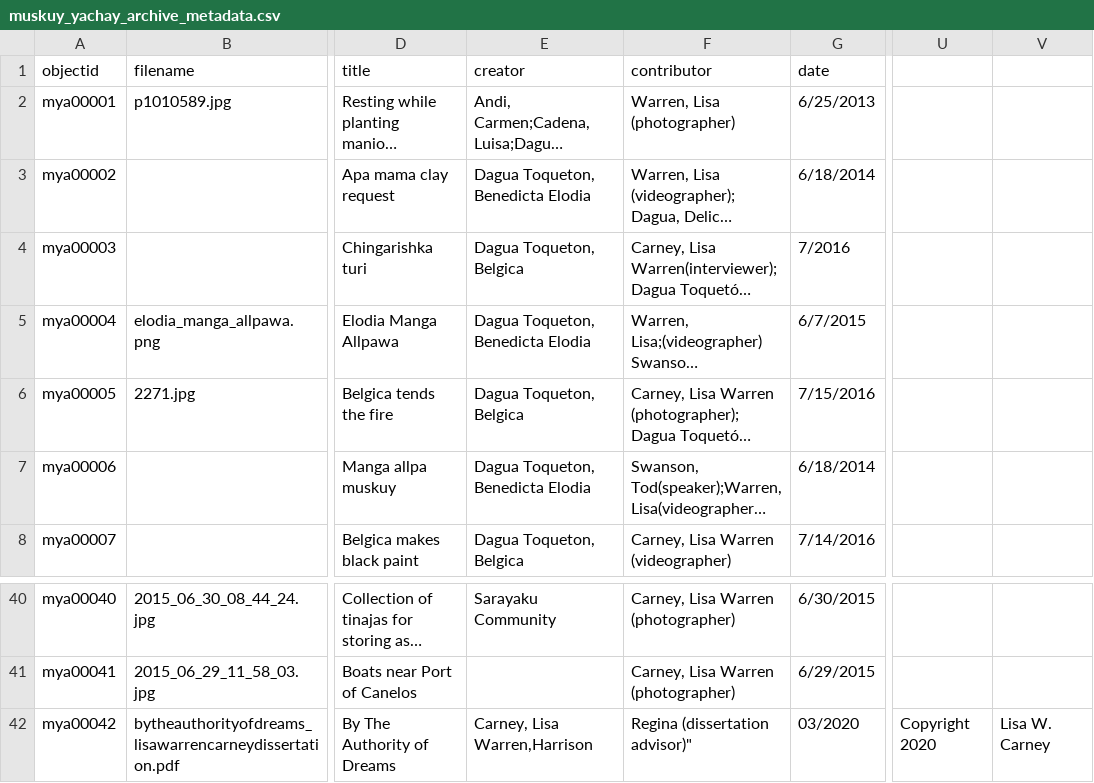
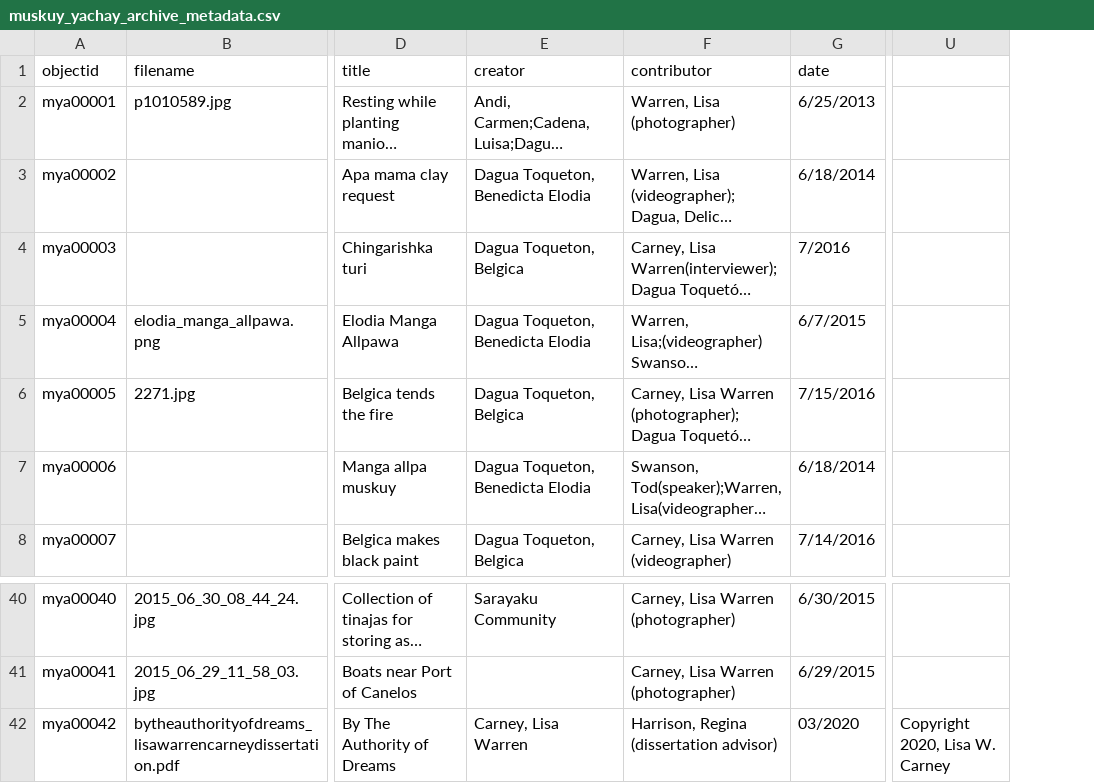
Before and after one commit to LWCarney/muskuyarchive, a CSV file: _data/muskuy_yachay_archive_metadata.csv, drawn as a sheet; only a part is shown, gaps mark what is left out; long unchanged cells end in …; removed rows and columns are numbered as before the commit, all else as after; the diff names each change by its address in the sheet, - before the commit and + after, or states it on an @@ line.

Commit message:
Updated quotation marks

```diff
--- a/_data/muskuy_yachay_archive_metadata.csv
+++ b/_data/muskuy_yachay_archive_metadata.csv
-column U, row 42: Copyright 2020
-column V, row 42: Lisa W. Carney
+column U, row 42: Copyright 2020, Lisa W. Carney
-E42 (creator): Carney, Lisa Warren,Harrison
+E42 (creator): Carney, Lisa Warren
-F42 (contributor): Regina (dissertation advisor)"
+F42 (contributor): Harrison, Regina (dissertation advisor)
```
